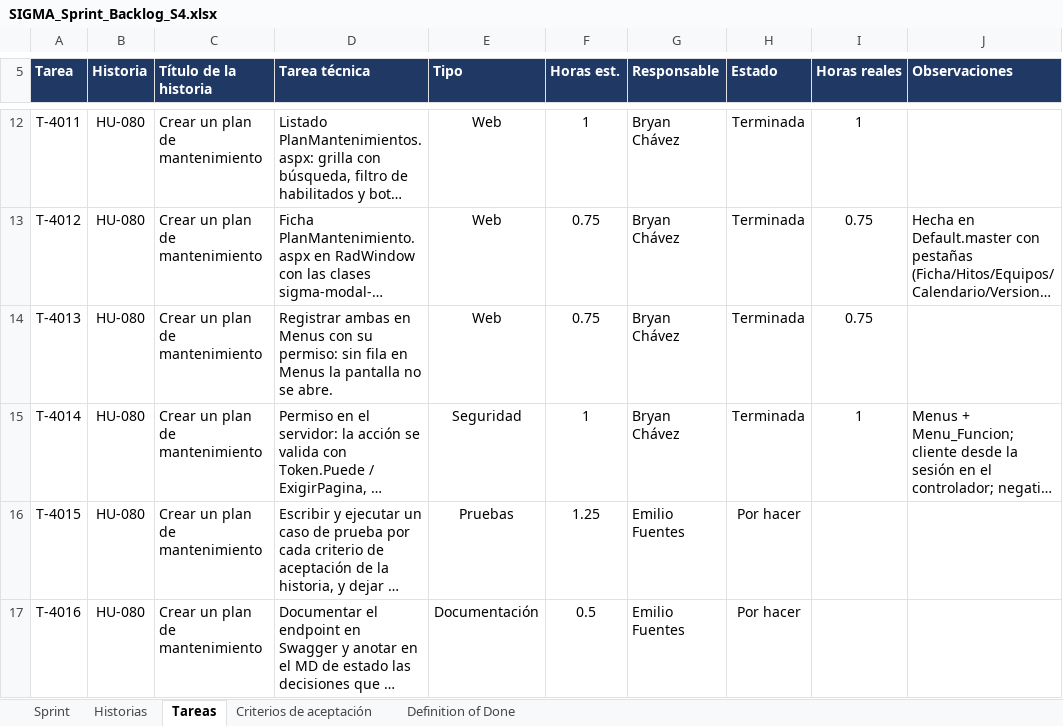
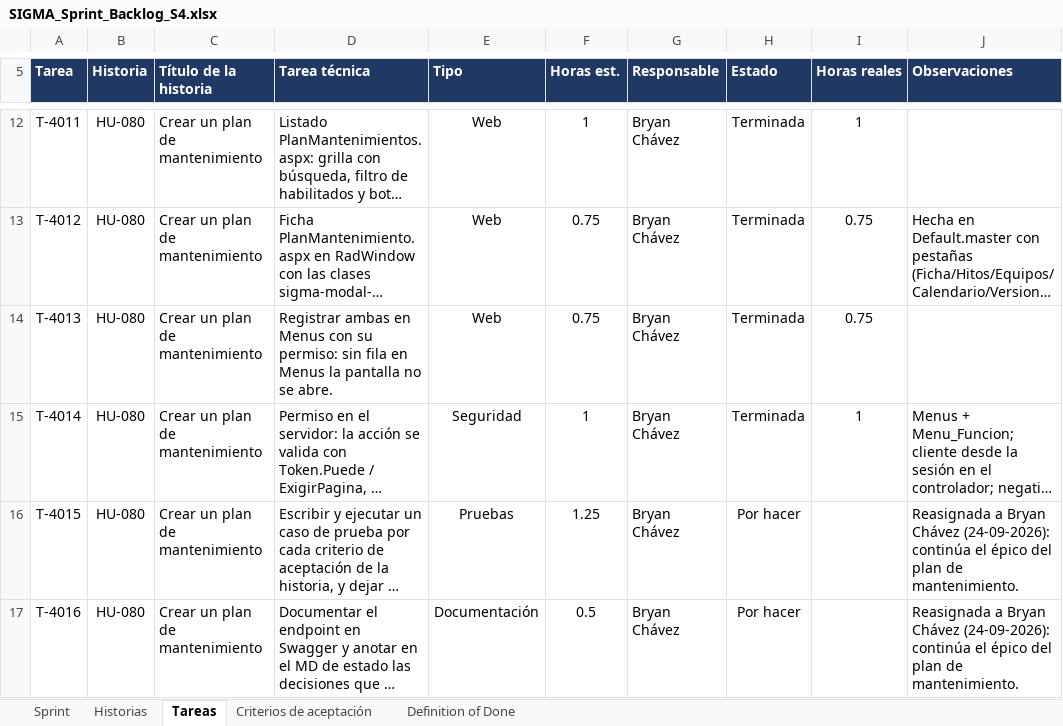
Before and after one commit to CodigoCreativoCL/SIGMA, an Excel workbook: Fase 2/Sprint Backlogs/SIGMA_Sprint_Backlog_S4.xlsx, sheet Tareas, drawn as a sheet; only a part is shown, gaps mark what is left out; long unchanged cells end in …; values as stored, in another font and other column widths than the file's, no borders; conditional formats not drawn; the diff covers the shown part only; the diff names each change by its address in the sheet, - before the commit and + after, or states it on an @@ line.

```diff
--- a/Fase 2/Sprint Backlogs/SIGMA_Sprint_Backlog_S4.xlsx (sheet Tareas)
+++ b/Fase 2/Sprint Backlogs/SIGMA_Sprint_Backlog_S4.xlsx (sheet Tareas)
-G16:G17 (Responsable): Emilio Fuentes
+G16:G17 (Responsable): Bryan Chávez
-J16:J17 (Observaciones): (empty)
+J16:J17 (Observaciones): Reasignada a Bryan Chávez (24-09-2026): continúa el épico del plan de mantenimiento.
```
Also changed, not shown: 58 edited cells elsewhere in this sheet, 2 other files.
